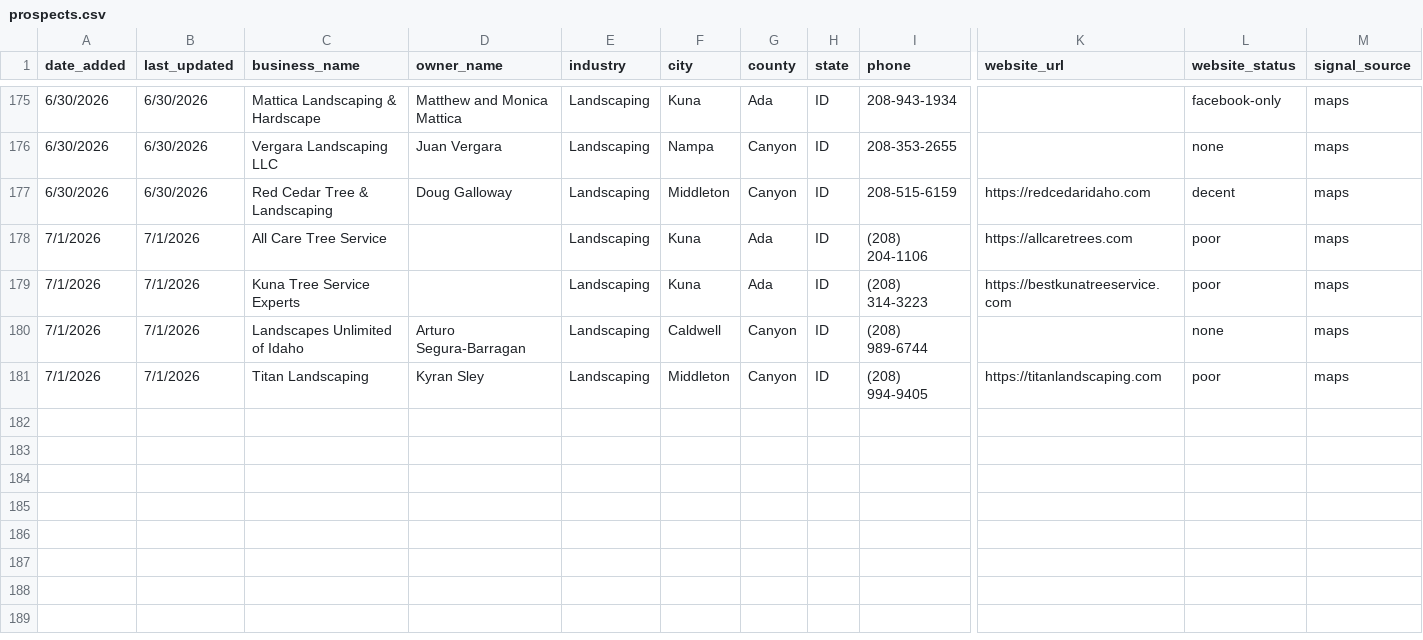
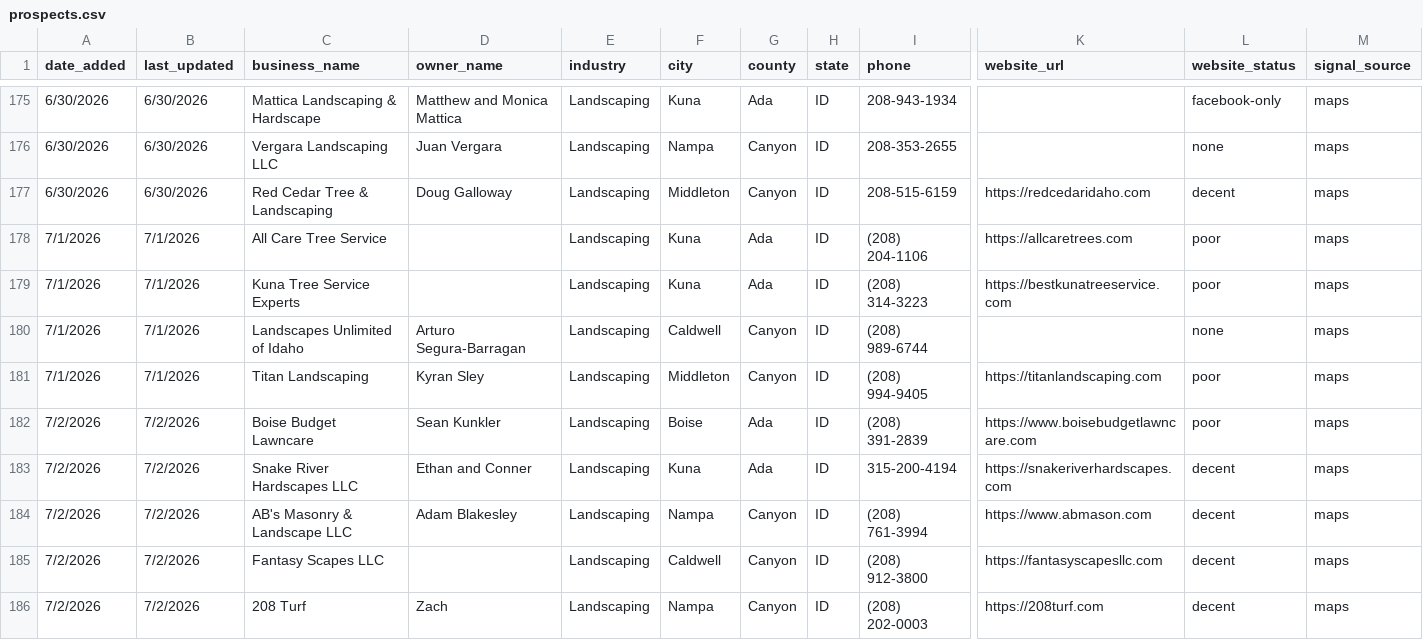
Before and after one commit to markscheiber0/scheiber-prospects, a CSV file: prospects.csv, drawn as a sheet; only a part is shown, gaps mark what is left out; rows hold the shown columns only; the diff names each change by its address in the sheet, - before the commit and + after, or states it on an @@ line.

```diff
--- a/prospects.csv
+++ b/prospects.csv
+row 182: 7/2/2026 | 7/2/2026 | Boise Budget Lawncare | Sean Kunkler | Landscaping | Boise | Ada | ID | (208) 391-2839 | https://www.boisebudgetlawncare.com | poor | maps
+row 183: 7/2/2026 | 7/2/2026 | Snake River Hardscapes LLC | Ethan and Conner | Landscaping | Kuna | Ada | ID | 315-200-4194 | https://snakeriverhardscapes.com | decent | maps
+row 184: 7/2/2026 | 7/2/2026 | AB's Masonry & Landscape LLC | Adam Blakesley | Landscaping | Nampa | Canyon | ID | (208) 761-3994 | https://www.abmason.com | decent | maps
+row 185: 7/2/2026 | 7/2/2026 | Fantasy Scapes LLC |  | Landscaping | Caldwell | Canyon | ID | (208) 912-3800 | https://fantasyscapesllc.com | decent | maps
+row 186: 7/2/2026 | 7/2/2026 | 208 Turf | Zach | Landscaping | Nampa | Canyon | ID | (208) 202-0003 | https://208turf.com | decent | maps
```
